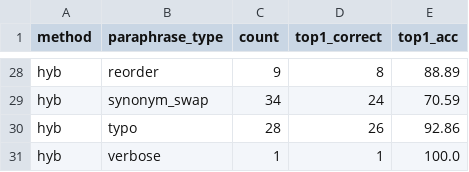
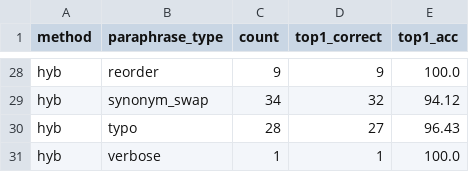
Before and after one commit to Roopesh-kosuri/CampusAssist, a CSV file: results/per_type_accuracy.csv, drawn as a sheet; only a part is shown, gaps mark what is left out; the diff covers the shown part only; the diff names each change by its address in the sheet, - before the commit and + after, or states it on an @@ line.

```diff
--- a/results/per_type_accuracy.csv
+++ b/results/per_type_accuracy.csv
-D28 (top1_correct): 8
+D28 (top1_correct): 9
-E28 (top1_acc): 88.89
+E28 (top1_acc): 100.0
-D29 (top1_correct): 24
+D29 (top1_correct): 32
-E29 (top1_acc): 70.59
+E29 (top1_acc): 94.12
-D30 (top1_correct): 26
+D30 (top1_correct): 27
-E30 (top1_acc): 92.86
+E30 (top1_acc): 96.43
```
Also changed, not shown: 32 edited cells elsewhere in this file, 17 other files.
